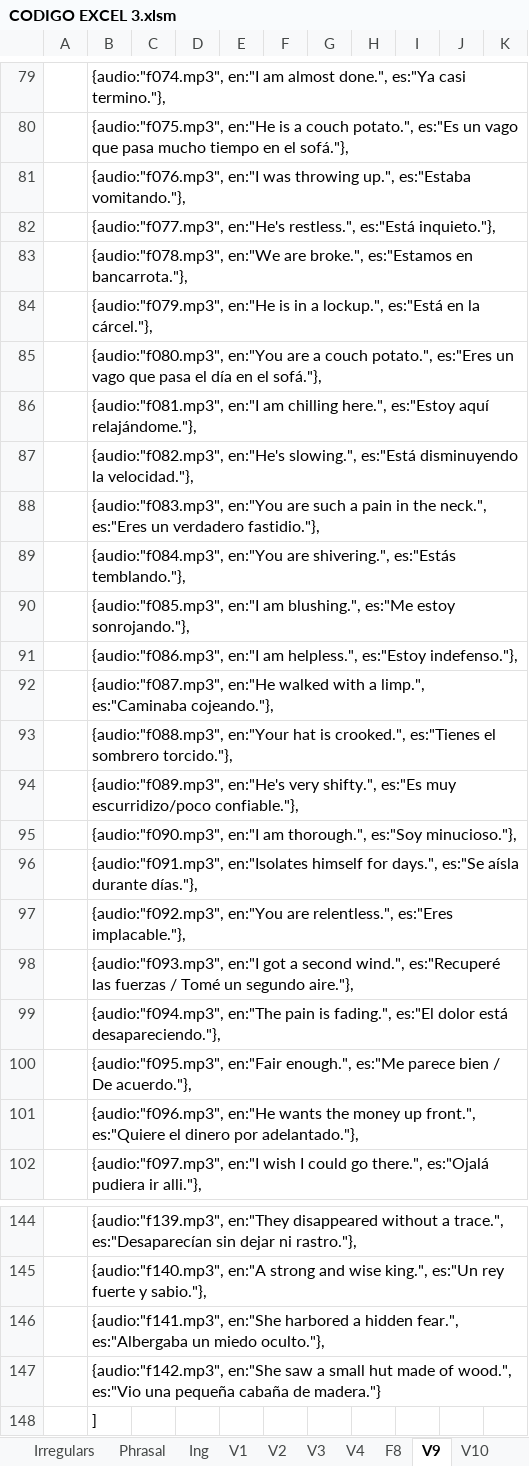
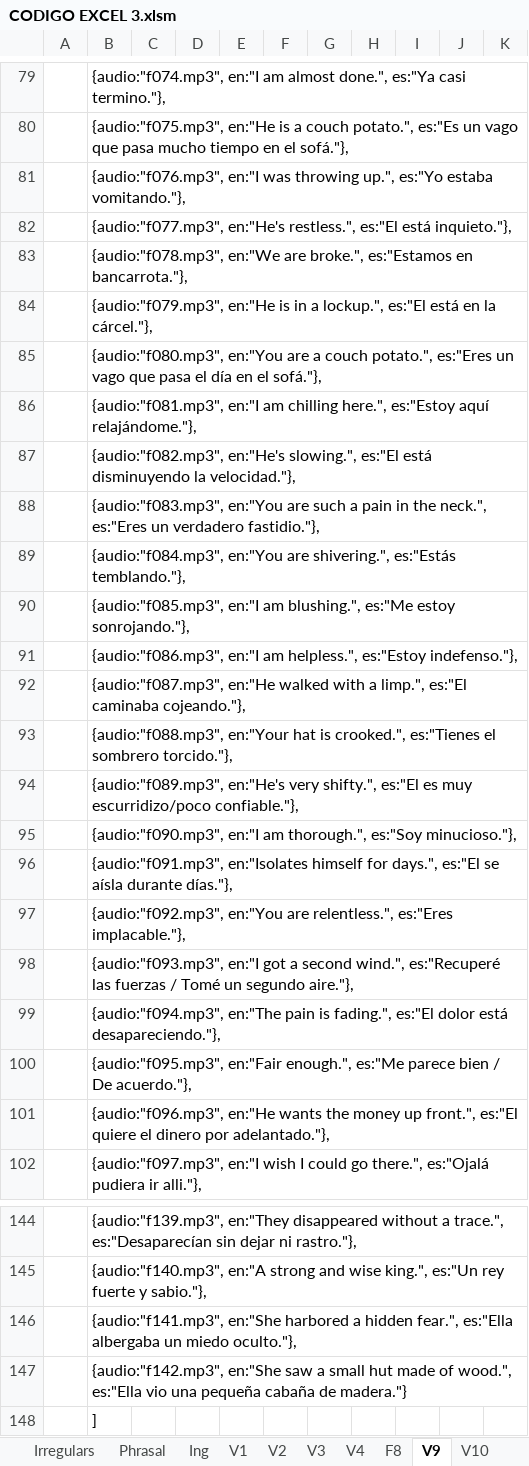
Before and after one commit to gretaclase2026/main, an Excel workbook: CODIGO EXCEL 3.xlsm, sheet V9, drawn as a sheet; only a part is shown, gaps mark what is left out; values as stored, in another font and other column widths than the file's, no borders; the diff covers the shown part only; the diff names each change by its address in the sheet, - before the commit and + after, or states it on an @@ line.

Commit message:
el ella v9

```diff
--- a/CODIGO EXCEL 3.xlsm (sheet V9)
+++ b/CODIGO EXCEL 3.xlsm (sheet V9)
-B81: …throwing up.", es:"Estaba vomitando."},
+B81: …throwing up.", es:"Yo estaba vomitando."},
-B82: …en:"He's restless.", es:"Está inquieto."},
+B82: …en:"He's restless.", es:"El está inquieto."},
-B84: …a lockup.", es:"Está en la…
+B84: …a lockup.", es:"El está en la…
-B87: …en:"He's slowing.", es:"Está disminuyendo la…
+B87: …en:"He's slowing.", es:"El está disminuyendo la…
-B92: …a limp.", es:"Caminaba cojeando."},
+B92: …a limp.", es:"El caminaba cojeando."},
-B94: …very shifty.", es:"Es muy escurridizo/poco…
+B94: …very shifty.", es:"El es muy escurridizo/poco…
-B96: …for days.", es:"Se aísla durante…
+B96: …for days.", es:"El se aísla durante…
-B101: …up front.", es:"Quiere el dinero…
+B101: …up front.", es:"El quiere el dinero…
-B146: …hidden fear.", es:"Albergaba un miedo…
+B146: …hidden fear.", es:"Ella albergaba un miedo…
-B147: …of wood.", es:"Vio una pequeña…
+B147: …of wood.", es:"Ella vio una pequeña…
```
Also changed, not shown: 12 edited cells elsewhere in this sheet, 1 other file.
